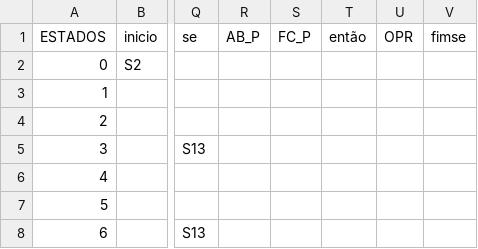
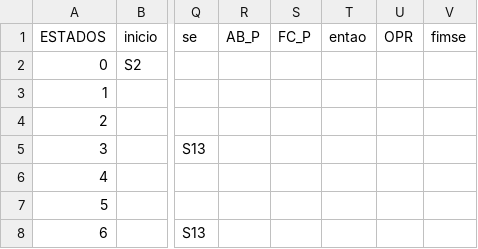
Before and after one commit to layerbag/Trabalho-Compiladores, a CSV file: tabela de acao e transicao.csv, drawn as a sheet; only a part is shown, gaps mark what is left out; the diff names each change by its address in the sheet, - before the commit and + after, or states it on an @@ line.

Commit message:
Add files via upload

```diff
--- a/tabela de acao e transicao.csv
+++ b/tabela de acao e transicao.csv
-T1: então
+T1: entao
```
